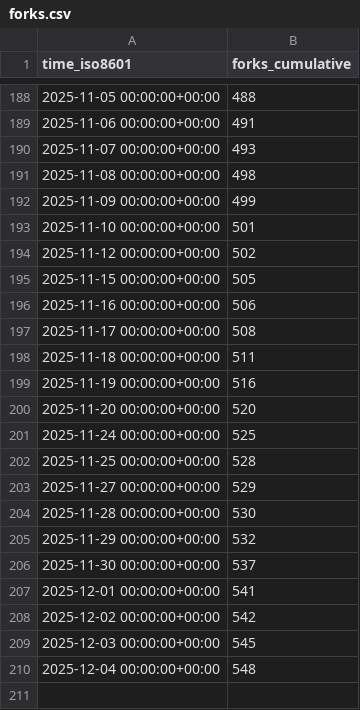
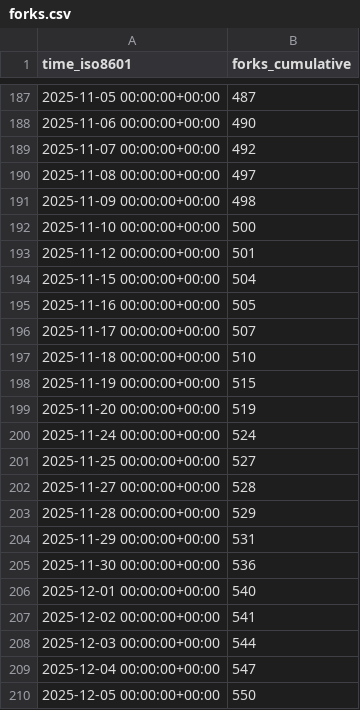
Before and after one commit to CoplayDev/unity-mcp, a CSV file: CoplayDev/unity-mcp/ghrs-data/forks.csv, drawn as a sheet; only a part is shown, gaps mark what is left out; the diff covers the shown part only.

```diff
--- a/CoplayDev/unity-mcp/ghrs-data/forks.csv
+++ b/CoplayDev/unity-mcp/ghrs-data/forks.csv
@@ -188,23 +187,24 @@ time_iso8601,forks_cumulative
-2025-11-05 00:00:00+00:00,488
-2025-11-06 00:00:00+00:00,491
-2025-11-07 00:00:00+00:00,493
-2025-11-08 00:00:00+00:00,498
-2025-11-09 00:00:00+00:00,499
-2025-11-10 00:00:00+00:00,501
-2025-11-12 00:00:00+00:00,502
-2025-11-15 00:00:00+00:00,505
-2025-11-16 00:00:00+00:00,506
-2025-11-17 00:00:00+00:00,508
-2025-11-18 00:00:00+00:00,511
-2025-11-19 00:00:00+00:00,516
-2025-11-20 00:00:00+00:00,520
-2025-11-24 00:00:00+00:00,525
-2025-11-25 00:00:00+00:00,528
-2025-11-27 00:00:00+00:00,529
-2025-11-28 00:00:00+00:00,530
-2025-11-29 00:00:00+00:00,532
-2025-11-30 00:00:00+00:00,537
-2025-12-01 00:00:00+00:00,541
-2025-12-02 00:00:00+00:00,542
-2025-12-03 00:00:00+00:00,545
-2025-12-04 00:00:00+00:00,548
+2025-11-05 00:00:00+00:00,487
+2025-11-06 00:00:00+00:00,490
+2025-11-07 00:00:00+00:00,492
+2025-11-08 00:00:00+00:00,497
+2025-11-09 00:00:00+00:00,498
+2025-11-10 00:00:00+00:00,500
+2025-11-12 00:00:00+00:00,501
+2025-11-15 00:00:00+00:00,504
+2025-11-16 00:00:00+00:00,505
+2025-11-17 00:00:00+00:00,507
+2025-11-18 00:00:00+00:00,510
+2025-11-19 00:00:00+00:00,515
+2025-11-20 00:00:00+00:00,519
+2025-11-24 00:00:00+00:00,524
+2025-11-25 00:00:00+00:00,527
+2025-11-27 00:00:00+00:00,528
+2025-11-28 00:00:00+00:00,529
+2025-11-29 00:00:00+00:00,531
+2025-11-30 00:00:00+00:00,536
+2025-12-01 00:00:00+00:00,540
+2025-12-02 00:00:00+00:00,541
+2025-12-03 00:00:00+00:00,544
+2025-12-04 00:00:00+00:00,547
+2025-12-05 00:00:00+00:00,550
```
Also changed, not shown: 1 removed row and 53 edited cells elsewhere in this file, CoplayDev/unity-mcp/ghrs-data/stargazers.csv.
